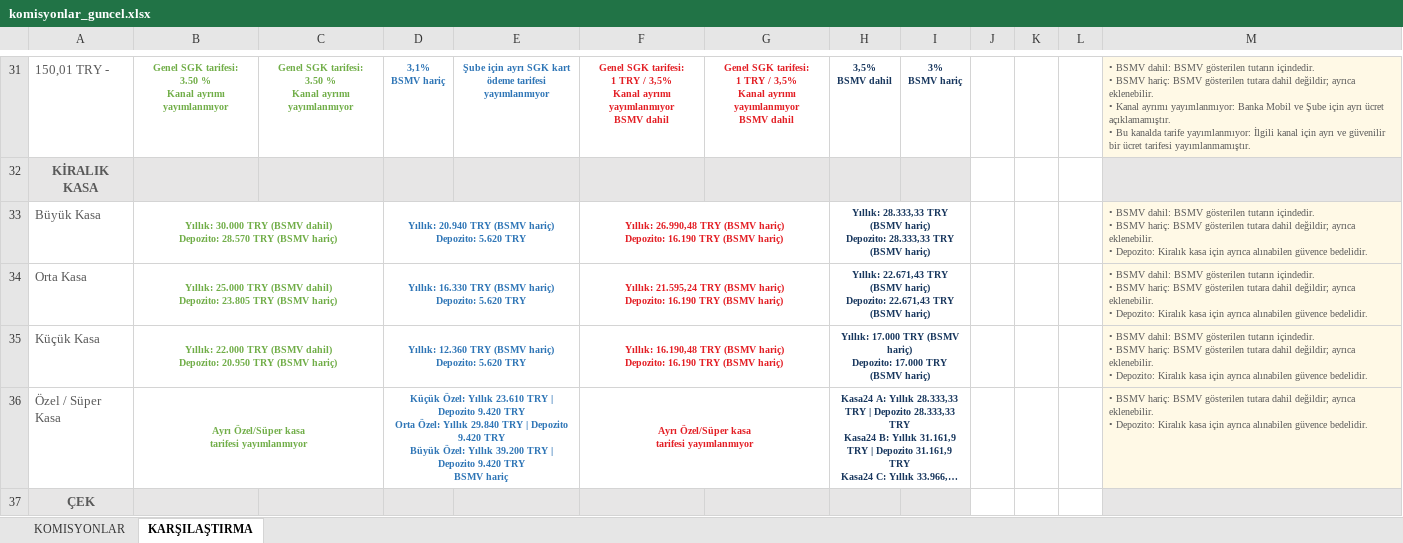
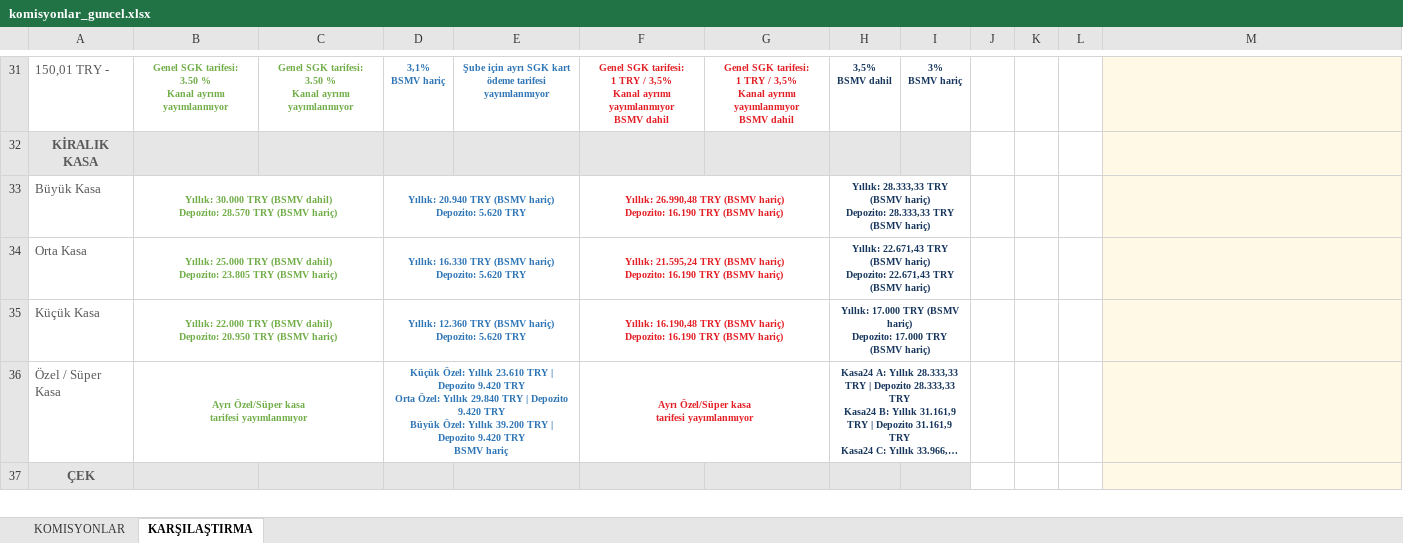
Before and after one commit to ozgeyamc/komisyon_analiz, an Excel workbook: komisyonlar_guncel.xlsx, sheet KARŞILAŞTIRMA, drawn as a sheet; only a part is shown, gaps mark what is left out; long unchanged cells end in …; values as stored, in another font and other column widths than the file's, no borders; ↵ is a line break in a cell; the diff covers the shown part only; the diff names each change by its address in the sheet, - before the commit and + after, or states it on an @@ line.

```diff
--- a/komisyonlar_guncel.xlsx (sheet KARŞILAŞTIRMA)
+++ b/komisyonlar_guncel.xlsx (sheet KARŞILAŞTIRMA)
-M31: • BSMV dahil: BSMV gösterilen tutarın içindedir. ↵ • BSMV hariç: BSMV gösterilen tutara dahil değildir; ayrıca eklenebilir. ↵ • Kanal ayrımı yayımlanmıyor: Banka Mobil ve Şube için ayrı ücret açıklamamıştır. ↵ • Bu kanalda tarife yayımlanmıyor: İlgili kanal için ayrı ve güvenilir bir ücret tarifesi yayımlanmamıştır.
+M31: (empty)
-M33:M35: • BSMV dahil: BSMV gösterilen tutarın içindedir. ↵ • BSMV hariç: BSMV gösterilen tutara dahil değildir; ayrıca eklenebilir. ↵ • Depozito: Kiralık kasa için ayrıca alınabilen güvence bedelidir.
+M33:M35: (empty)
-M36: • BSMV hariç: BSMV gösterilen tutara dahil değildir; ayrıca eklenebilir. ↵ • Depozito: Kiralık kasa için ayrıca alınabilen güvence bedelidir.
+M36: (empty)
```
Also changed, not shown: 76 edited cells elsewhere in this sheet, sheet KOMISYONLAR.
